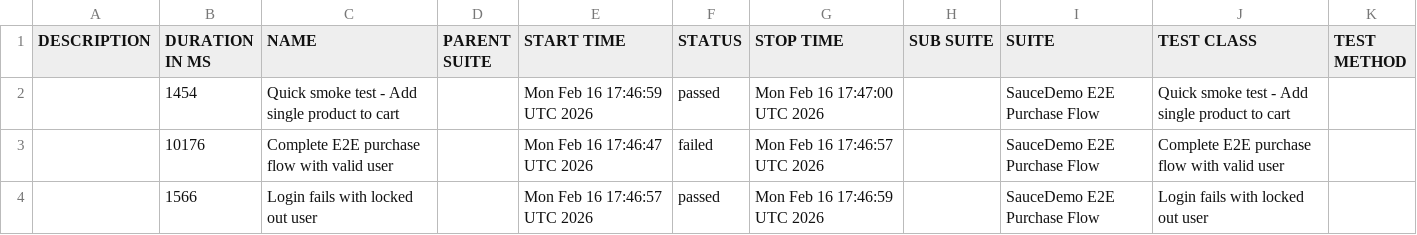
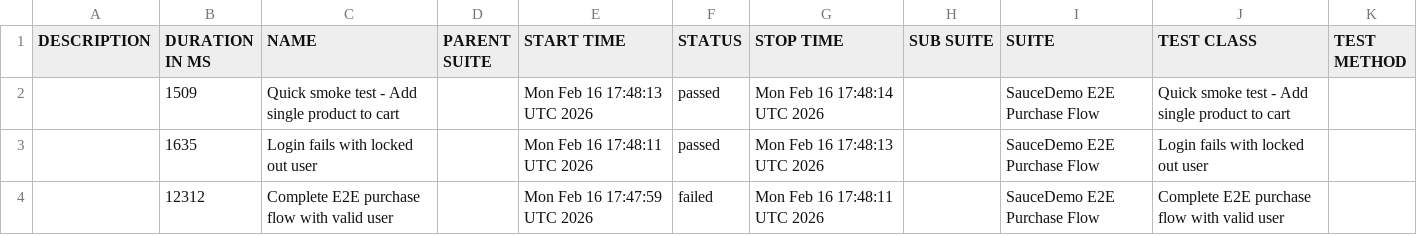
Before and after one commit to ElementZ76/Test-Automation-Framework-Internal, a CSV file: 12/data/suites.csv, drawn as a sheet.

```diff
--- a/12/data/suites.csv
+++ b/12/data/suites.csv
@@ -1,4 +1,4 @@
 "DESCRIPTION","DURATION IN MS","NAME","PARENT SUITE","START TIME","STATUS","STOP TIME","SUB SUITE","SUITE","TEST CLASS","TEST METHOD"
-"","1454","Quick smoke test - Add single product to cart","","Mon Feb 16 17:46:59 UTC 2026","passed","Mon Feb 16 17:47:00 UTC 2026","","SauceDemo E2E Purchase Flow","Quick smoke test - Add single product to cart",""
-"","10176","Complete E2E purchase flow with valid user","","Mon Feb 16 17:46:47 UTC 2026","failed","Mon Feb 16 17:46:57 UTC 2026","","SauceDemo E2E Purchase Flow","Complete E2E purchase flow with valid user",""
-"","1566","Login fails with locked out user","","Mon Feb 16 17:46:57 UTC 2026","passed","Mon Feb 16 17:46:59 UTC 2026","","SauceDemo E2E Purchase Flow","Login fails with locked out user",""
+"","1509","Quick smoke test - Add single product to cart","","Mon Feb 16 17:48:13 UTC 2026","passed","Mon Feb 16 17:48:14 UTC 2026","","SauceDemo E2E Purchase Flow","Quick smoke test - Add single product to cart",""
+"","1635","Login fails with locked out user","","Mon Feb 16 17:48:11 UTC 2026","passed","Mon Feb 16 17:48:13 UTC 2026","","SauceDemo E2E Purchase Flow","Login fails with locked out user",""
+"","12312","Complete E2E purchase flow with valid user","","Mon Feb 16 17:47:59 UTC 2026","failed","Mon Feb 16 17:48:11 UTC 2026","","SauceDemo E2E Purchase Flow","Complete E2E purchase flow with valid user",""
```
Also changed, not shown: 12/data/behaviors.csv, 25 other files.
